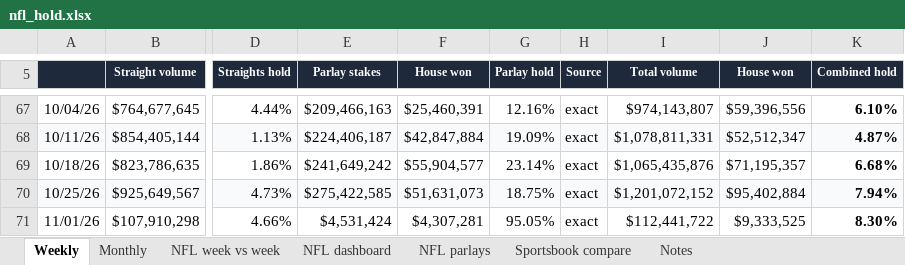
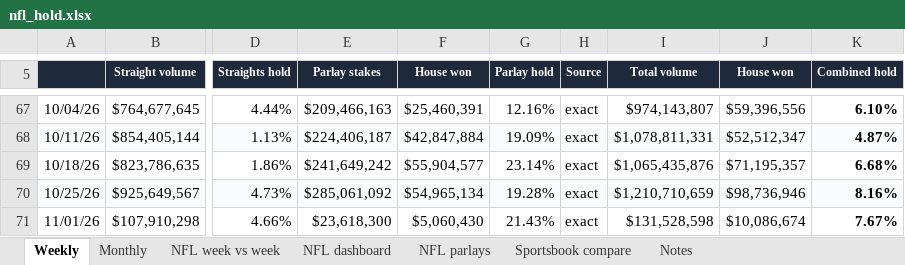
Before and after one commit to yager2/sports-volume, an Excel workbook: nfl_hold.xlsx, sheet Weekly, drawn as a sheet; only a part is shown, gaps mark what is left out; values as stored, in another font and other column widths than the file's, no borders; charts and pictures and conditional formats not drawn; the diff names each change by its address in the sheet, - before the commit and + after, or states it on an @@ line.

```diff
--- a/nfl_hold.xlsx (sheet Weekly)
+++ b/nfl_hold.xlsx (sheet Weekly)
-E70 (Parlay stakes): $275,422,585
+E70 (Parlay stakes): $285,061,092
-F70 (House won): $51,631,073
+F70 (House won): $54,965,134
-G70 (Parlay hold): 18.75%
+G70 (Parlay hold): 19.28%
-I70 (Total volume): $1,201,072,152
+I70 (Total volume): $1,210,710,659
-J70 (House won): $95,402,884
+J70 (House won): $98,736,946
-K70 (Combined hold): 7.94%
+K70 (Combined hold): 8.16%
-E71 (Parlay stakes): $4,531,424
+E71 (Parlay stakes): $23,618,300
-F71 (House won): $4,307,281
+F71 (House won): $5,060,430
-G71 (Parlay hold): 95.05%
+G71 (Parlay hold): 21.43%
-I71 (Total volume): $112,441,722
+I71 (Total volume): $131,528,598
-J71 (House won): $9,333,525
+J71 (House won): $10,086,674
-K71 (Combined hold): 8.30%
+K71 (Combined hold): 7.67%
```
Also changed, not shown: sheet NFL parlays, sheet Monthly, sheet NFL week vs week, sheet Notes, sheet NFL dashboard, 27 other files.
